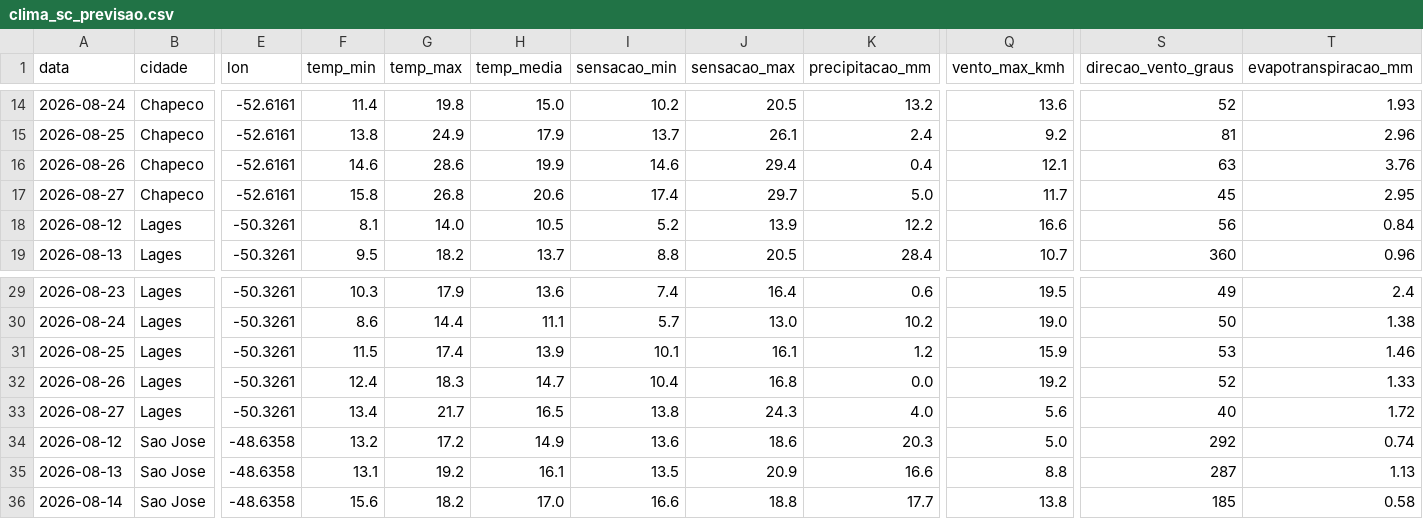
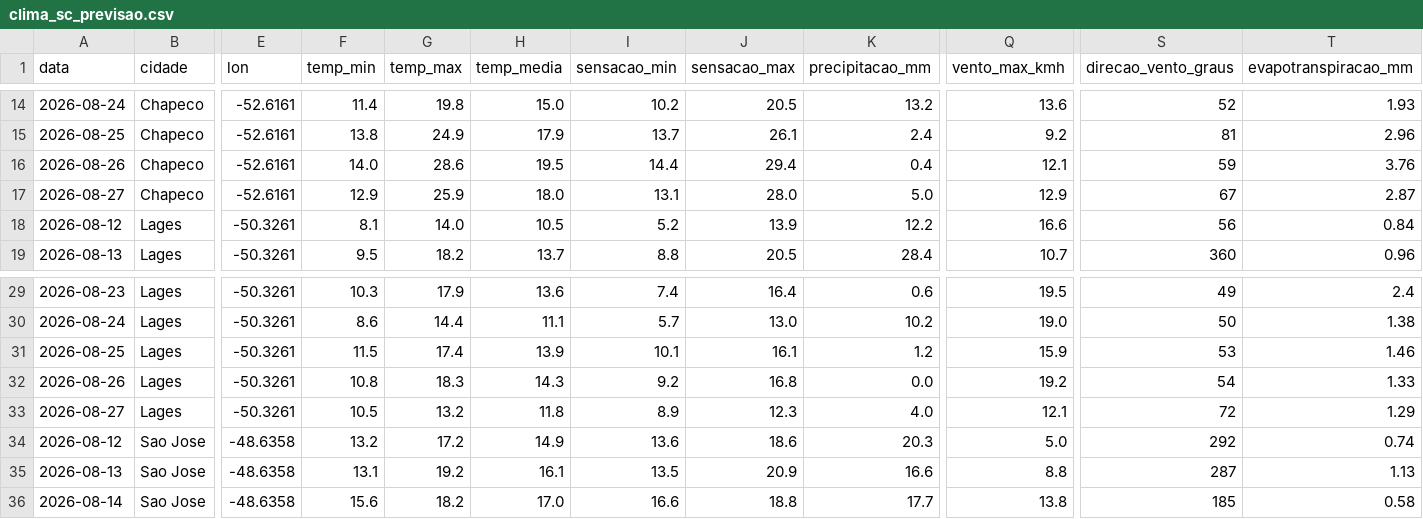
Before and after one commit to augluiz/vcz-site, a CSV file: ceasa_dashboard/dados/clima_sc_previsao.csv, drawn as a sheet; only a part is shown, gaps mark what is left out; the diff covers the shown part only; the diff names each change by its address in the sheet, - before the commit and + after, or states it on an @@ line.

```diff
--- a/ceasa_dashboard/dados/clima_sc_previsao.csv
+++ b/ceasa_dashboard/dados/clima_sc_previsao.csv
-F16 (temp_min): 14.6
+F16 (temp_min): 14.0
-H16 (temp_media): 19.9
+H16 (temp_media): 19.5
-I16 (sensacao_min): 14.6
+I16 (sensacao_min): 14.4
-S16 (direcao_vento_graus): 63
+S16 (direcao_vento_graus): 59
-F17 (temp_min): 15.8
+F17 (temp_min): 12.9
-G17 (temp_max): 26.8
+G17 (temp_max): 25.9
-H17 (temp_media): 20.6
+H17 (temp_media): 18.0
-I17 (sensacao_min): 17.4
+I17 (sensacao_min): 13.1
-J17 (sensacao_max): 29.7
+J17 (sensacao_max): 28.0
-Q17 (vento_max_kmh): 11.7
+Q17 (vento_max_kmh): 12.9
-S17 (direcao_vento_graus): 45
+S17 (direcao_vento_graus): 67
-T17 (evapotranspiracao_mm): 2.95
+T17 (evapotranspiracao_mm): 2.87
-F32 (temp_min): 12.4
+F32 (temp_min): 10.8
-H32 (temp_media): 14.7
+H32 (temp_media): 14.3
-I32 (sensacao_min): 10.4
+I32 (sensacao_min): 9.2
-S32 (direcao_vento_graus): 52
+S32 (direcao_vento_graus): 54
-F33 (temp_min): 13.4
+F33 (temp_min): 10.5
-G33 (temp_max): 21.7
+G33 (temp_max): 13.2
-H33 (temp_media): 16.5
+H33 (temp_media): 11.8
-I33 (sensacao_min): 13.8
+I33 (sensacao_min): 8.9
-J33 (sensacao_max): 24.3
+J33 (sensacao_max): 12.3
-Q33 (vento_max_kmh): 5.6
+Q33 (vento_max_kmh): 12.1
-S33 (direcao_vento_graus): 40
+S33 (direcao_vento_graus): 72
-T33 (evapotranspiracao_mm): 1.72
+T33 (evapotranspiracao_mm): 1.29
```
Also changed, not shown: 12 edited cells elsewhere in this file.
